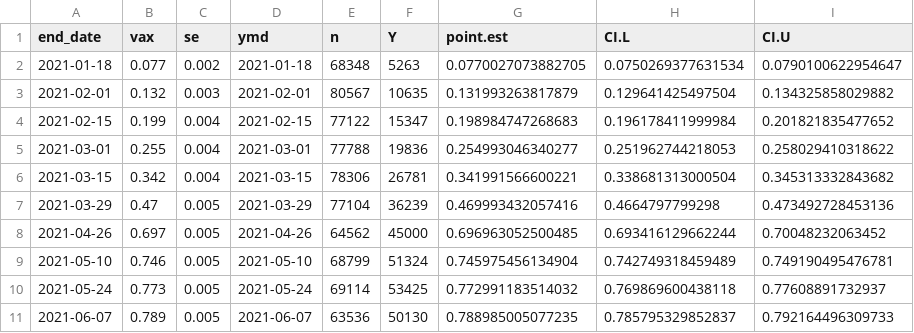
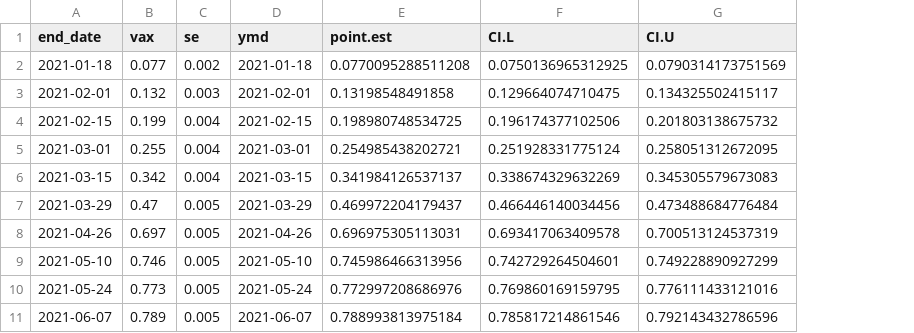
Before and after one commit to NDyrkton/SurveyTogether, a CSV file: Data/chp_df_new.csv, drawn as a sheet; only a part is shown; removed rows and columns are numbered as before the commit, all else as after; the diff covers the shown part only; the diff names each change by its address in the sheet, - before the commit and + after, or states it on an @@ line.

```diff
--- a/Data/chp_df_new.csv
+++ b/Data/chp_df_new.csv
-column E (n), rows 2-11: 68348 | 80567 | 77122 | 77788 | 78306 | 77104 | 64562 | 68799 | 69114 | 63536
-column F (Y), rows 2-11: 5263 | 10635 | 15347 | 19836 | 26781 | 36239 | 45000 | 51324 | 53425 | 50130
-E2 (point.est): 0.0770027073882705
+E2 (point.est): 0.0770095288511208
-F2 (CI.L): 0.0750269377631534
+F2 (CI.L): 0.0750136965312925
-G2 (CI.U): 0.0790100622954647
+G2 (CI.U): 0.0790314173751569
-E3 (point.est): 0.131993263817879
+E3 (point.est): 0.13198548491858
-F3 (CI.L): 0.129641425497504
+F3 (CI.L): 0.129664074710475
-G3 (CI.U): 0.134325858029882
+G3 (CI.U): 0.134325502415117
-E4 (point.est): 0.198984747268683
+E4 (point.est): 0.198980748534725
-F4 (CI.L): 0.196178411999984
+F4 (CI.L): 0.196174377102506
-G4 (CI.U): 0.201821835477652
+G4 (CI.U): 0.201803138675732
-E5 (point.est): 0.254993046340277
+E5 (point.est): 0.254985438202721
-F5 (CI.L): 0.251962744218053
+F5 (CI.L): 0.251928331775124
-G5 (CI.U): 0.258029410318622
+G5 (CI.U): 0.258051312672095
-E6 (point.est): 0.341991566600221
+E6 (point.est): 0.341984126537137
-F6 (CI.L): 0.338681313000504
+F6 (CI.L): 0.338674329632269
-G6 (CI.U): 0.345313332843682
+G6 (CI.U): 0.345305579673083
-E7 (point.est): 0.469993432057416
+E7 (point.est): 0.469972204179437
-F7 (CI.L): 0.4664797799298
+F7 (CI.L): 0.466446140034456
-G7 (CI.U): 0.473492728453136
+G7 (CI.U): 0.473488684776484
-E8 (point.est): 0.696963052500485
+E8 (point.est): 0.696975305113031
-F8 (CI.L): 0.693416129662244
+F8 (CI.L): 0.693417063409578
-G8 (CI.U): 0.70048232063452
+G8 (CI.U): 0.700513124537319
-E9 (point.est): 0.745975456134904
+E9 (point.est): 0.745986466313956
-F9 (CI.L): 0.742749318459489
+F9 (CI.L): 0.742729264504601
-G9 (CI.U): 0.749190495476781
+G9 (CI.U): 0.749228890927299
-E10 (point.est): 0.772991183514032
+E10 (point.est): 0.772997208686976
-F10 (CI.L): 0.769869600438118
+F10 (CI.L): 0.769860169159795
-G10 (CI.U): 0.77608891732937
+G10 (CI.U): 0.776111433121016
-E11 (point.est): 0.788985005077235
+E11 (point.est): 0.788993813975184
-F11 (CI.L): 0.785795329852837
+F11 (CI.L): 0.785817214861546
-G11 (CI.U): 0.792164496309733
+G11 (CI.U): 0.792143432786596
```
Also changed, not shown: 24 edited cells elsewhere in this file, Data/ax_df_new.csv, Data/fb_df_new.csv, 29 other files.
